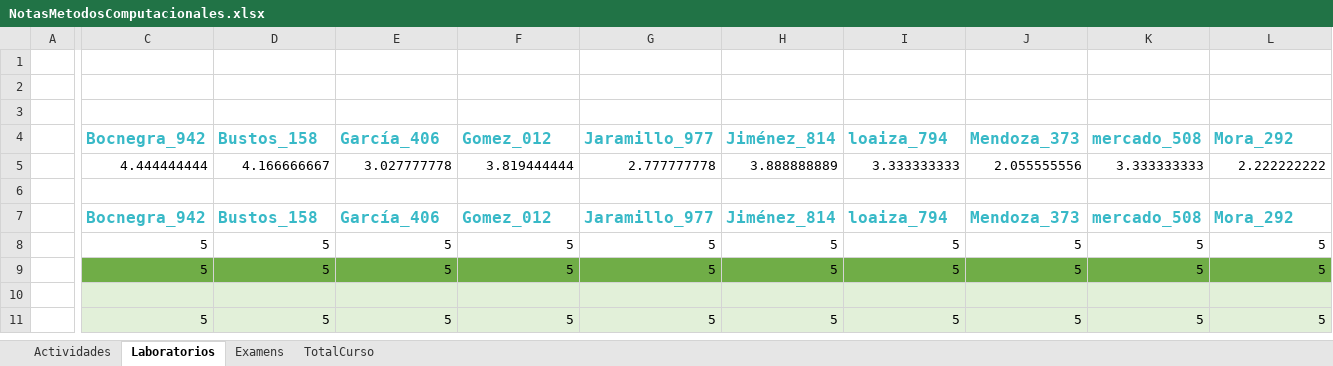
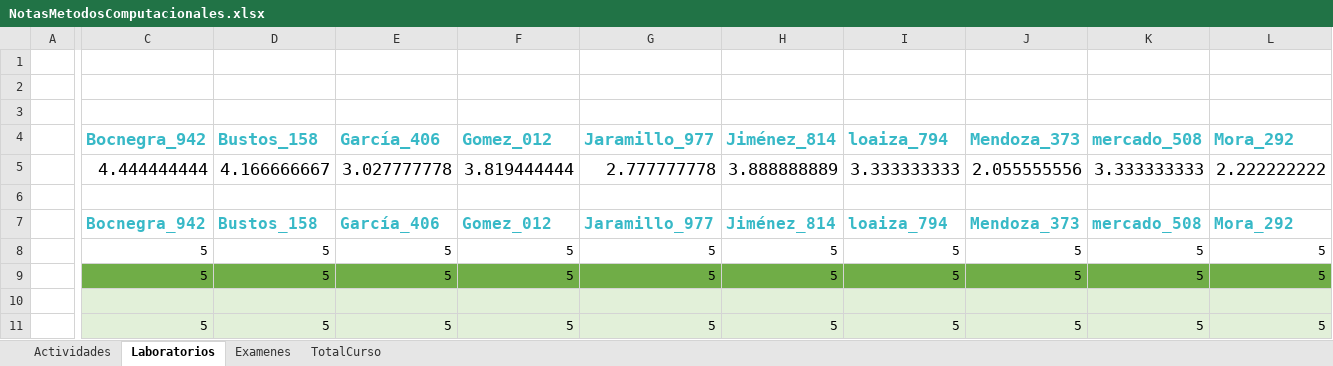
Before and after one commit to hernansalinas/CursoMetodosComputacionales, an Excel workbook: NotasMetodosComputacionales.xlsx, sheet Laboratorios, drawn as a sheet; only a part is shown, gaps mark what is left out; values as stored, in another font and other column widths than the file's, no borders; the diff covers the shown part only; the diff names each change by its address in the sheet, - before the commit and + after, or states it on an @@ line.

```diff
--- a/NotasMetodosComputacionales.xlsx (sheet Laboratorios)
+++ b/NotasMetodosComputacionales.xlsx (sheet Laboratorios)
-sheet tab: Examens
+sheet tab: Examenes
@@ C4:L4 text size: larger @@
@@ C5:L5 text size: larger @@
```
Also changed, not shown: cell formats elsewhere in this sheet, sheet TotalCurso.
